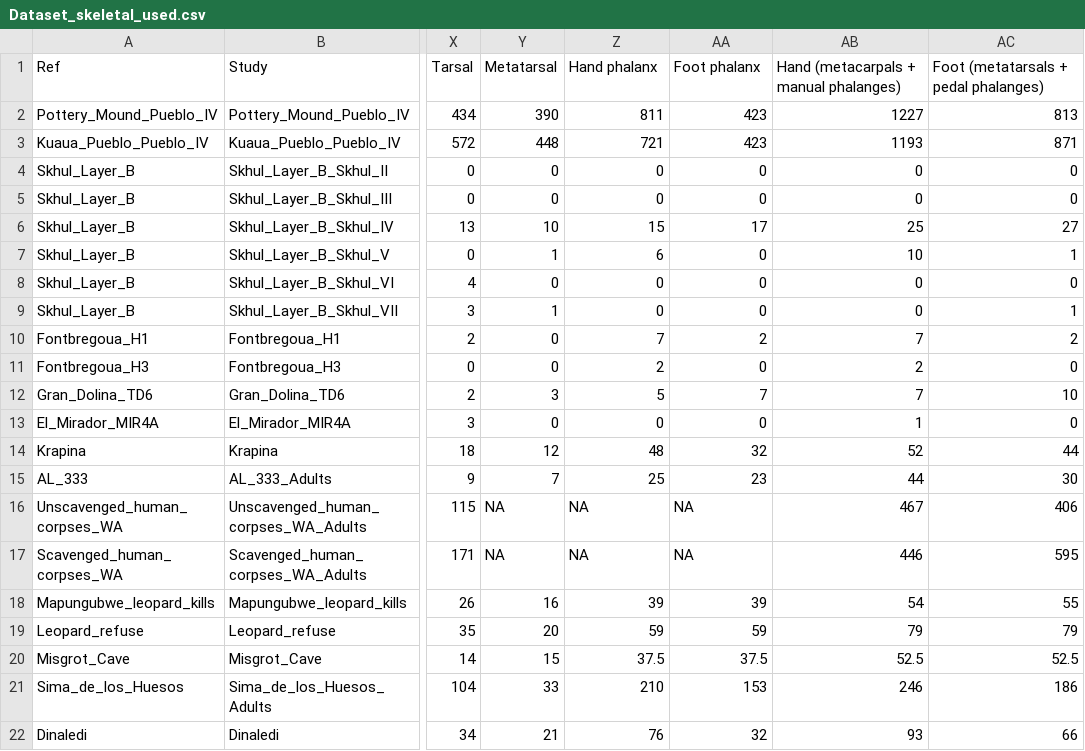
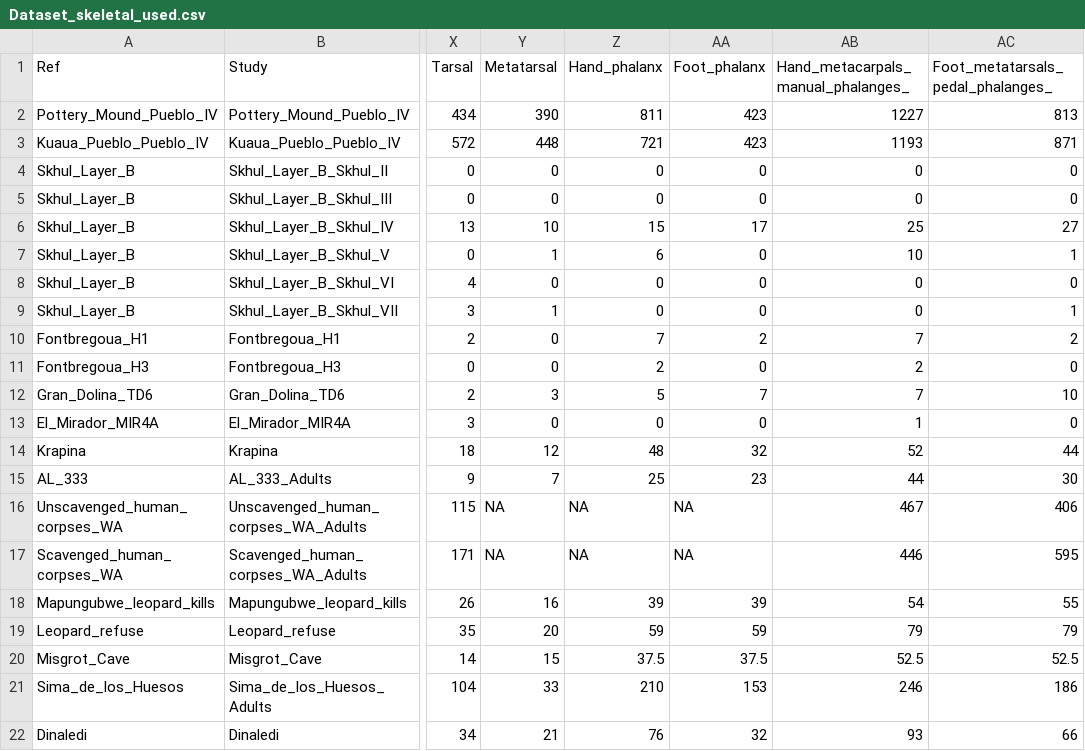
Before and after one commit to ajcanepa/Hominin_skeletal_part_abundances, a CSV file: OUTPUT/Dataset_skeletal_used.csv, drawn as a sheet; only a part is shown, gaps mark what is left out; the diff names each change by its address in the sheet, - before the commit and + after, or states it on an @@ line.

Commit message:
changes in columns name and new .csv

```diff
--- a/OUTPUT/Dataset_skeletal_used.csv
+++ b/OUTPUT/Dataset_skeletal_used.csv
-Z1: Hand phalanx
+Z1: Hand_phalanx
-AA1: Foot phalanx
+AA1: Foot_phalanx
-AB1: Hand (metacarpals + manual phalanges)
+AB1: Hand_metacarpals_manual_phalanges_
-AC1: Foot (metatarsals + pedal phalanges)
+AC1: Foot_metatarsals_pedal_phalanges_
```
Also changed, not shown: OUTPUT/Summary_Dataset_Multivar.csv, 1 other file.
